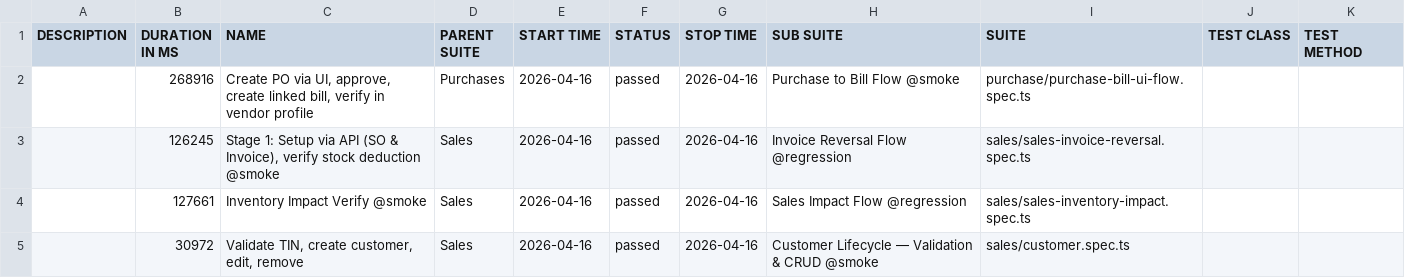
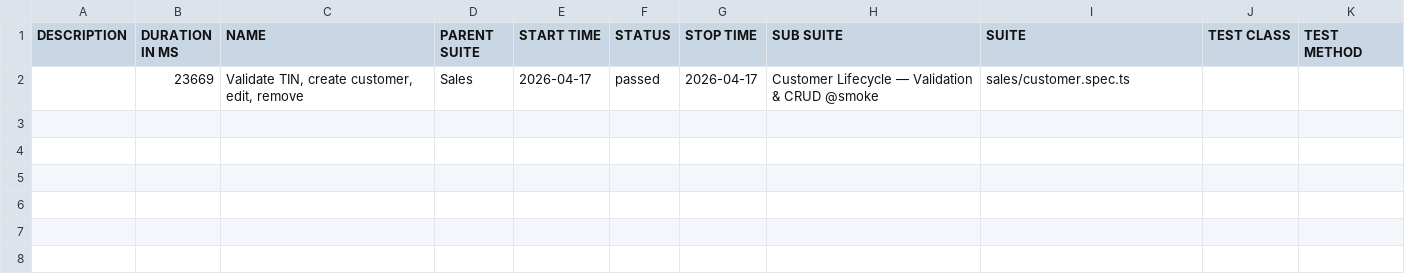
Before and after one commit to tekleab/beffa-automation, a CSV file: allure/data/suites.csv, drawn as a sheet.

```diff
--- a/allure/data/suites.csv
+++ b/allure/data/suites.csv
@@ -1,5 +1,2 @@
 "DESCRIPTION","DURATION IN MS","NAME","PARENT SUITE","START TIME","STATUS","STOP TIME","SUB SUITE","SUITE","TEST CLASS","TEST METHOD"
-"","268916","Create PO via UI, approve, create linked bill, verify in vendor profile","Purchases","2026-04-16","passed","2026-04-16","Purchase to Bill Flow @smoke","purchase/purchase-bill-ui-flow.spec.ts","",""
-"","126245","Stage 1: Setup via API (SO & Invoice), verify stock deduction @smoke","Sales","2026-04-16","passed","2026-04-16","Invoice Reversal Flow @regression","sales/sales-invoice-reversal.spec.ts","",""
-"","127661","Inventory Impact Verify @smoke","Sales","2026-04-16","passed","2026-04-16","Sales Impact Flow @regression","sales/sales-inventory-impact.spec.ts","",""
-"","30972","Validate TIN, create customer, edit, remove","Sales","2026-04-16","passed","2026-04-16","Customer Lifecycle — Validation & CRUD @smoke","sales/customer.spec.ts","",""
+"","23669","Validate TIN, create customer, edit, remove","Sales","2026-04-17","passed","2026-04-17","Customer Lifecycle — Validation & CRUD @smoke","sales/customer.spec.ts","",""
```
Also changed, not shown: 43 other files.
